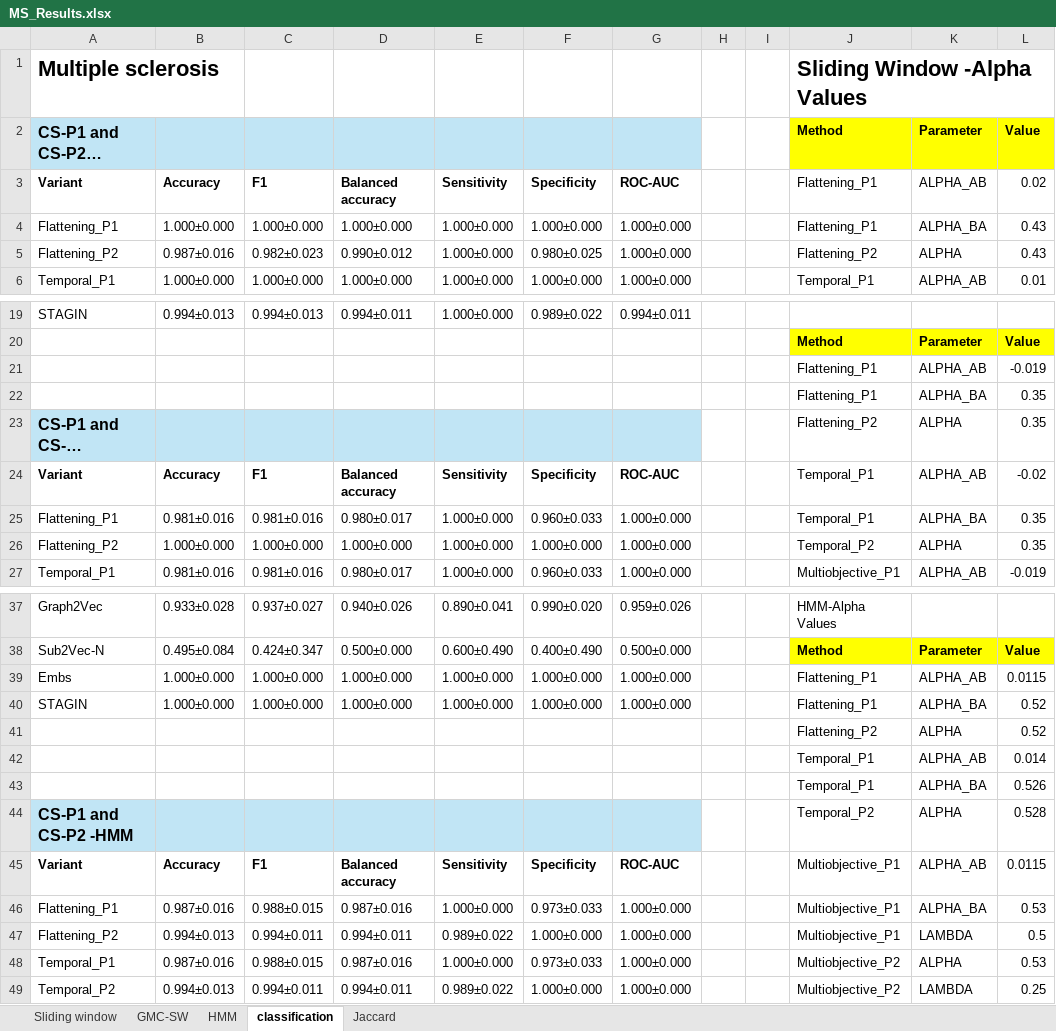
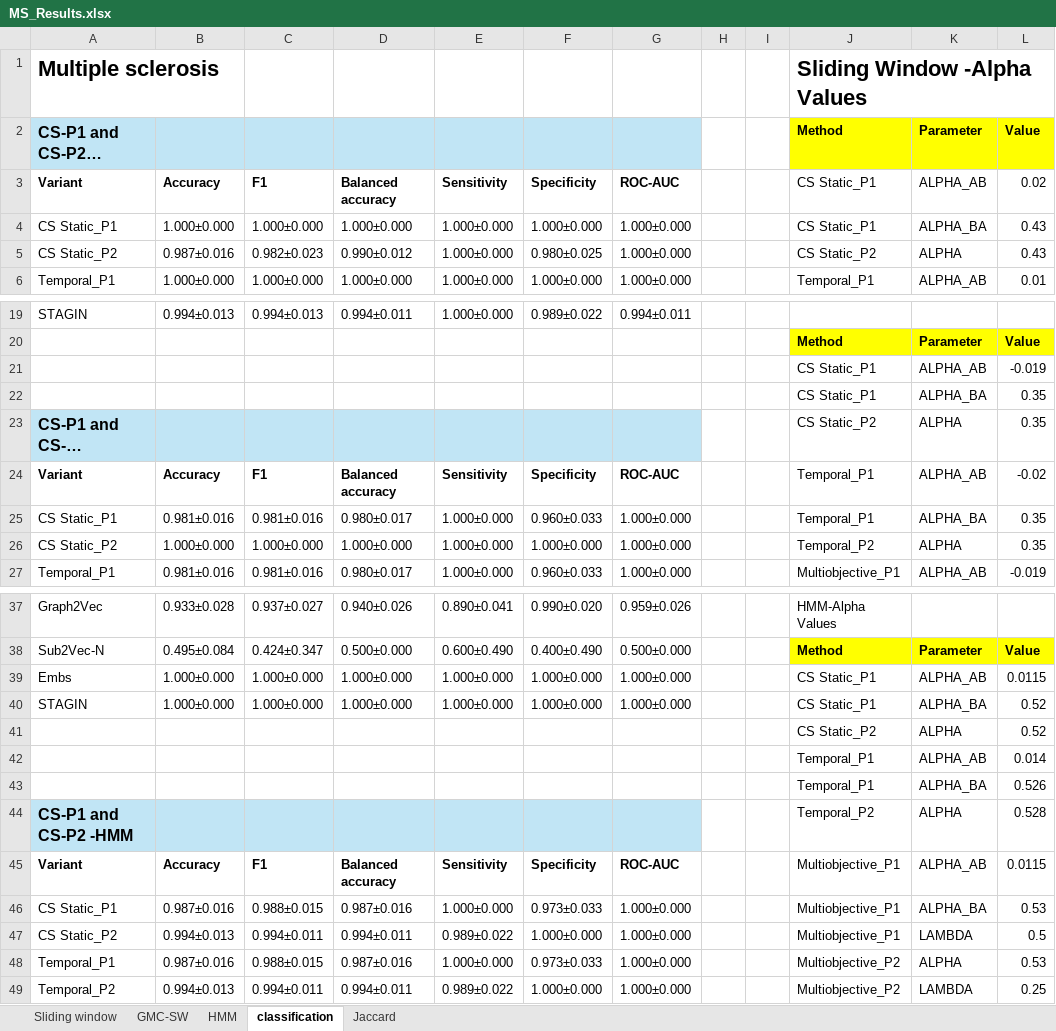
Before and after one commit to Nhaiya/dynamic_CS, an Excel workbook: Results/MS_Results.xlsx, sheet classification, drawn as a sheet; only a part is shown, gaps mark what is left out; long unchanged cells end in …; values as stored, in another font and other column widths than the file's, no borders; the diff names each change by its address in the sheet, - before the commit and + after, or states it on an @@ line.

```diff
--- a/Results/MS_Results.xlsx (sheet classification)
+++ b/Results/MS_Results.xlsx (sheet classification)
-J3:J4: Flattening_P1
+J3:J4: CS Static_P1
-A4: Flattening_P1
+A4: CS Static_P1
-A5: Flattening_P2
+A5: CS Static_P2
-J5: Flattening_P2
+J5: CS Static_P2
-J21:J22: Flattening_P1
+J21:J22: CS Static_P1
-J23: Flattening_P2
+J23: CS Static_P2
-A25: Flattening_P1
+A25: CS Static_P1
-A26: Flattening_P2
+A26: CS Static_P2
-J39:J40: Flattening_P1
+J39:J40: CS Static_P1
-J41: Flattening_P2
+J41: CS Static_P2
-A46: Flattening_P1
+A46: CS Static_P1
-A47: Flattening_P2
+A47: CS Static_P2
```
Also changed, not shown: sheet GMC-SW, sheet Sliding window, sheet HMM, Results/AD_Results.xlsx, Results/PD_Results.xlsx, 1 other file.
